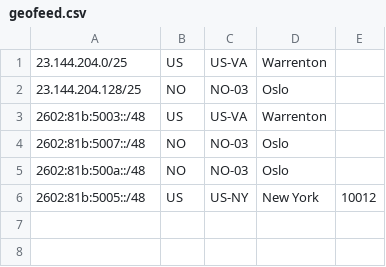
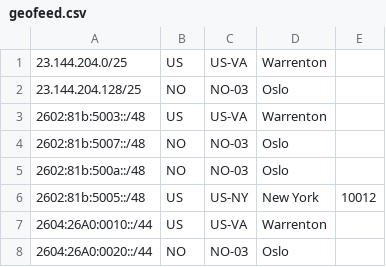
Before and after one commit to gangeska/pigeofeed, a CSV file: geofeed.csv, drawn as a sheet; the diff names each change by its address in the sheet, - before the commit and + after, or states it on an @@ line.

Commit message:
Add new IPv6 entries for Warrenton and Oslo

```diff
--- a/geofeed.csv
+++ b/geofeed.csv
+row 7: 2604:26A0:0010::/44 | US | US-VA | Warrenton
+row 8: 2604:26A0:0020::/44 | NO | NO-03 | Oslo
```
